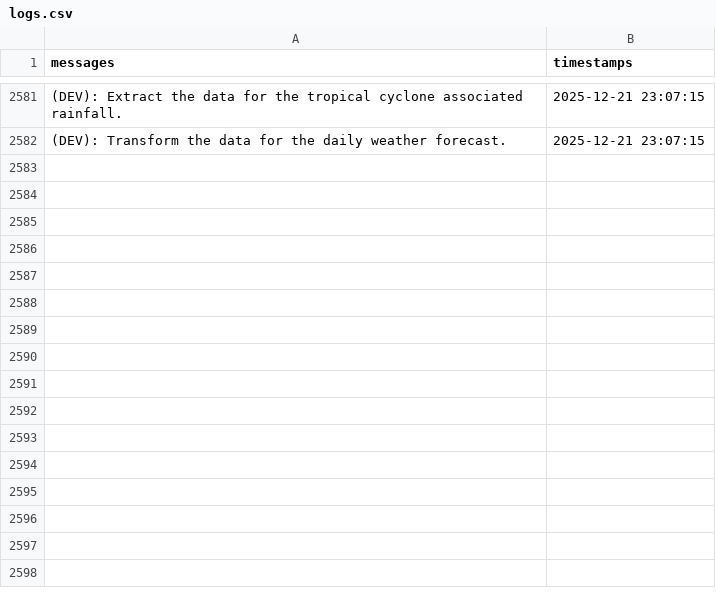
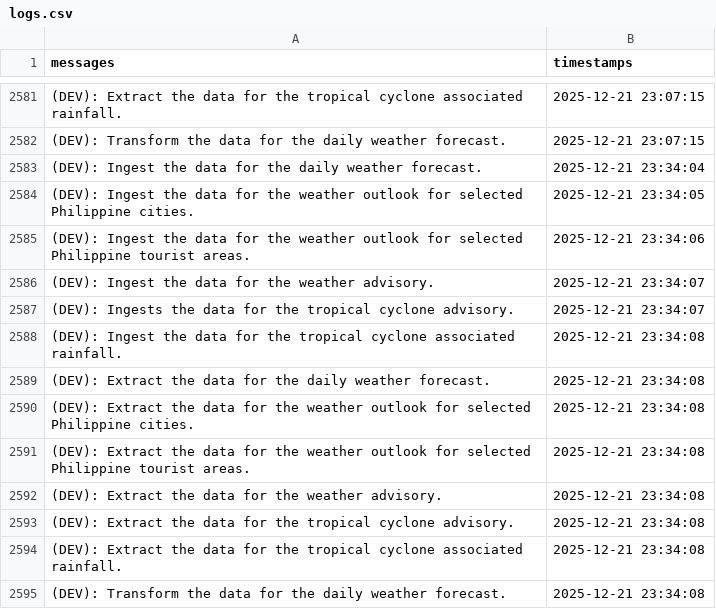
Before and after one commit to christianebacani/PAGASA-Weather-Data-Pipeline, a CSV file: src/logs/logs.csv, drawn as a sheet; only a part is shown, gaps mark what is left out; the diff names each change by its address in the sheet, - before the commit and + after, or states it on an @@ line.

Commit message:
Added new logs

```diff
--- a/src/logs/logs.csv
+++ b/src/logs/logs.csv
+row 2583: (DEV): Ingest the data for the daily weather forecast. | 2025-12-21 23:34:04
+row 2584: (DEV): Ingest the data for the weather outlook for selected Philippine cities. | 2025-12-21 23:34:05
+row 2585: (DEV): Ingest the data for the weather outlook for selected Philippine tourist areas. | 2025-12-21 23:34:06
+row 2586: (DEV): Ingest the data for the weather advisory. | 2025-12-21 23:34:07
+row 2587: (DEV): Ingests the data for the tropical cyclone advisory. | 2025-12-21 23:34:07
+row 2588: (DEV): Ingest the data for the tropical cyclone associated rainfall. | 2025-12-21 23:34:08
+row 2589: (DEV): Extract the data for the daily weather forecast. | 2025-12-21 23:34:08
+row 2590: (DEV): Extract the data for the weather outlook for selected Philippine cities. | 2025-12-21 23:34:08
+row 2591: (DEV): Extract the data for the weather outlook for selected Philippine tourist areas. | 2025-12-21 23:34:08
+row 2592: (DEV): Extract the data for the weather advisory. | 2025-12-21 23:34:08
+row 2593: (DEV): Extract the data for the tropical cyclone advisory. | 2025-12-21 23:34:08
+row 2594: (DEV): Extract the data for the tropical cyclone associated rainfall. | 2025-12-21 23:34:08
+row 2595: (DEV): Transform the data for the daily weather forecast. | 2025-12-21 23:34:08
```
